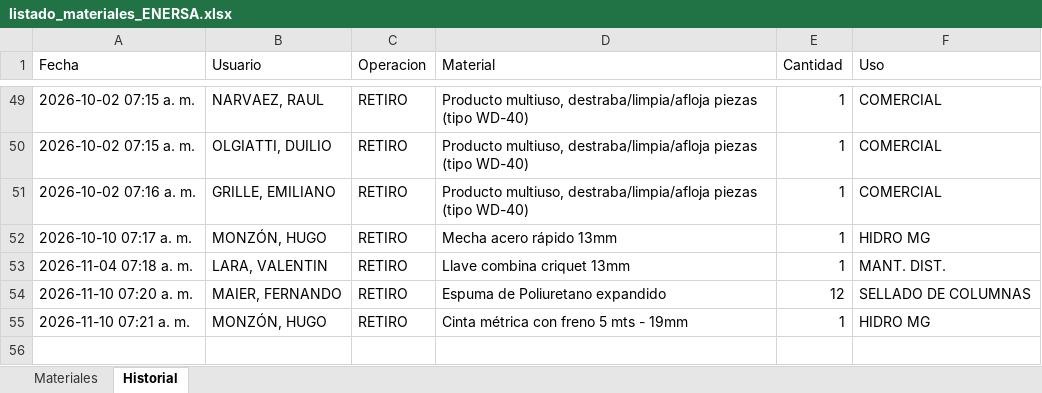
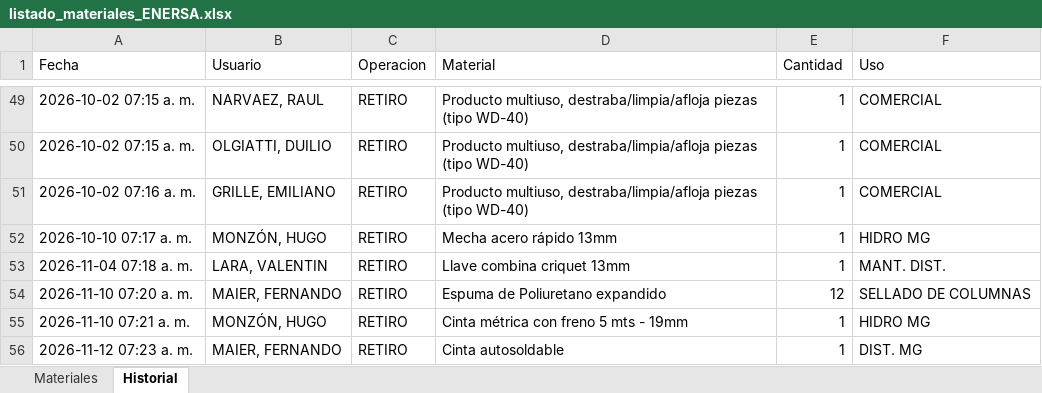
Before and after one commit to LEAVERA77/MaterialesNoMatriculados, an Excel workbook: listado_materiales_ENERSA.xlsx, sheet Historial, drawn as a sheet; only a part is shown, gaps mark what is left out; values as stored, in another font and other column widths than the file's, no borders; the diff names each change by its address in the sheet, - before the commit and + after, or states it on an @@ line.

```diff
--- a/listado_materiales_ENERSA.xlsx (sheet Historial)
+++ b/listado_materiales_ENERSA.xlsx (sheet Historial)
+row 56: 2026-11-12 07:23 a. m. | MAIER, FERNANDO | RETIRO | Cinta autosoldable | 1 | DIST. MG
```
Also changed, not shown: sheet Materiales.
